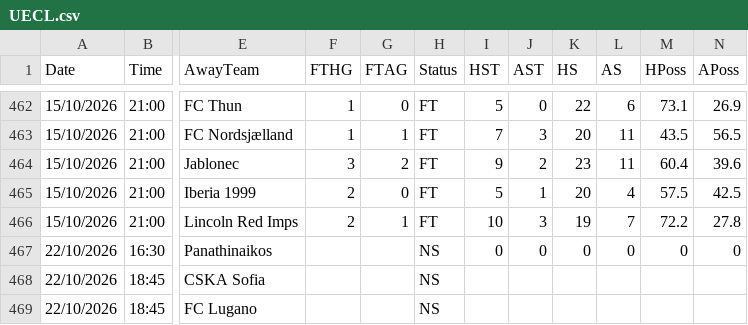
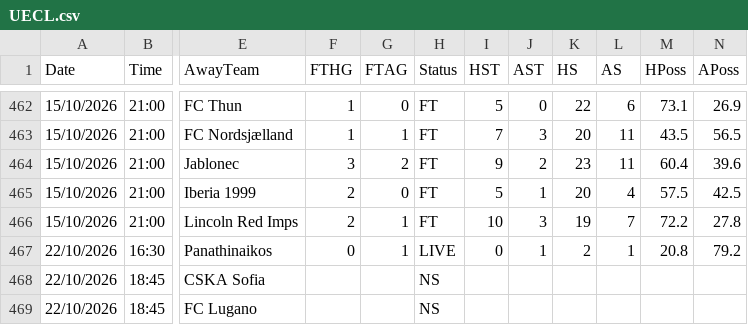
Before and after one commit to yorsbedoya-ui/pizarra-de-pronosticos, a CSV file: data/europa/UECL.csv, drawn as a sheet; only a part is shown, gaps mark what is left out; the diff names each change by its address in the sheet, - before the commit and + after, or states it on an @@ line.

Commit message:
Europa 2026-10-22T14:42

```diff
--- a/data/europa/UECL.csv
+++ b/data/europa/UECL.csv
-F467 (FTHG): (empty)
+F467 (FTHG): 0
-G467 (FTAG): (empty)
+G467 (FTAG): 1
-H467 (Status): NS
+H467 (Status): LIVE
-J467 (AST): 0
+J467 (AST): 1
-K467 (HS): 0
+K467 (HS): 2
-L467 (AS): 0
+L467 (AS): 1
-M467 (HPoss): 0
+M467 (HPoss): 20.8
-N467 (APoss): 0
+N467 (APoss): 79.2
```
